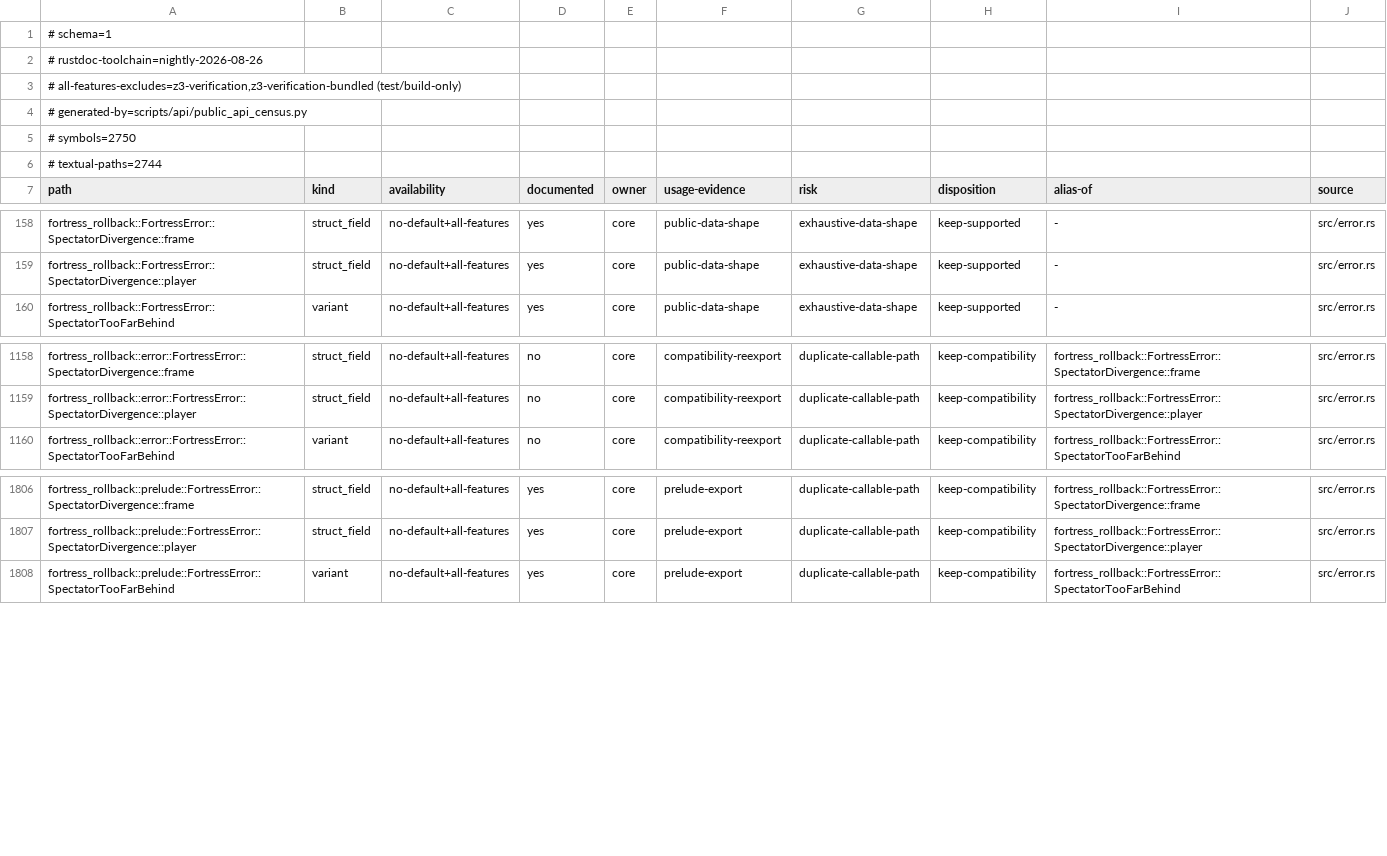
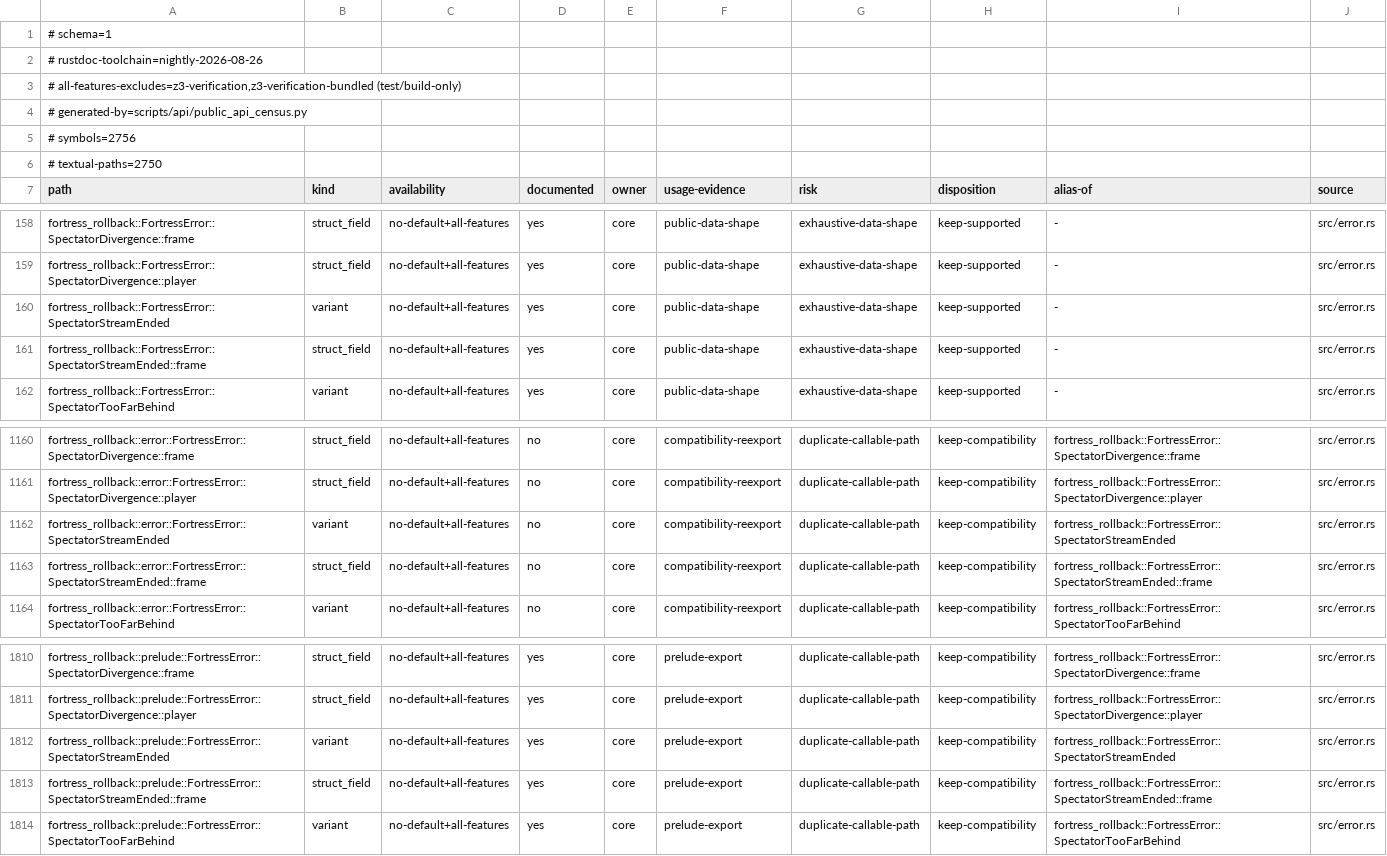
Before and after one commit to wallstop/fortress-rollback, a TSV file: docs/api/public-api-snapshot.tsv, drawn as a sheet; only a part is shown, gaps mark what is left out.

Commit message:
docs: refresh API census and wiki mirrors for SpectatorStreamEnded

```diff
--- a/docs/api/public-api-snapshot.tsv
+++ b/docs/api/public-api-snapshot.tsv
@@ -4,4 +4,4 @@
 # generated-by=scripts/api/public_api_census.py
-# symbols=2750
-# textual-paths=2744
+# symbols=2756
+# textual-paths=2750
 path	kind	availability	documented	owner	usage-evidence	risk	disposition	alias-of	source
@@ -159,2 +159,4 @@ fortress_rollback::FortressError::SpectatorDivergence::frame	struct_field	no-def
 fortress_rollback::FortressError::SpectatorDivergence::player	struct_field	no-default+all-features	yes	core	public-data-shape	exhaustive-data-shape	keep-supported	-	src/error.rs
+fortress_rollback::FortressError::SpectatorStreamEnded	variant	no-default+all-features	yes	core	public-data-shape	exhaustive-data-shape	keep-supported	-	src/error.rs
+fortress_rollback::FortressError::SpectatorStreamEnded::frame	struct_field	no-default+all-features	yes	core	public-data-shape	exhaustive-data-shape	keep-supported	-	src/error.rs
 fortress_rollback::FortressError::SpectatorTooFarBehind	variant	no-default+all-features	yes	core	public-data-shape	exhaustive-data-shape	keep-supported	-	src/error.rs
@@ -1159,2 +1161,4 @@ fortress_rollback::error::FortressError::SpectatorDivergence::frame	struct_field
 fortress_rollback::error::FortressError::SpectatorDivergence::player	struct_field	no-default+all-features	no	core	compatibility-reexport	duplicate-callable-path	keep-compatibility	fortress_rollback::FortressError::SpectatorDivergence::player	src/error.rs
+fortress_rollback::error::FortressError::SpectatorStreamEnded	variant	no-default+all-features	no	core	compatibility-reexport	duplicate-callable-path	keep-compatibility	fortress_rollback::FortressError::SpectatorStreamEnded	src/error.rs
+fortress_rollback::error::FortressError::SpectatorStreamEnded::frame	struct_field	no-default+all-features	no	core	compatibility-reexport	duplicate-callable-path	keep-compatibility	fortress_rollback::FortressError::SpectatorStreamEnded::frame	src/error.rs
 fortress_rollback::error::FortressError::SpectatorTooFarBehind	variant	no-default+all-features	no	core	compatibility-reexport	duplicate-callable-path	keep-compatibility	fortress_rollback::FortressError::SpectatorTooFarBehind	src/error.rs
@@ -1807,2 +1811,4 @@ fortress_rollback::prelude::FortressError::SpectatorDivergence::frame	struct_fie
 fortress_rollback::prelude::FortressError::SpectatorDivergence::player	struct_field	no-default+all-features	yes	core	prelude-export	duplicate-callable-path	keep-compatibility	fortress_rollback::FortressError::SpectatorDivergence::player	src/error.rs
+fortress_rollback::prelude::FortressError::SpectatorStreamEnded	variant	no-default+all-features	yes	core	prelude-export	duplicate-callable-path	keep-compatibility	fortress_rollback::FortressError::SpectatorStreamEnded	src/error.rs
+fortress_rollback::prelude::FortressError::SpectatorStreamEnded::frame	struct_field	no-default+all-features	yes	core	prelude-export	duplicate-callable-path	keep-compatibility	fortress_rollback::FortressError::SpectatorStreamEnded::frame	src/error.rs
 fortress_rollback::prelude::FortressError::SpectatorTooFarBehind	variant	no-default+all-features	yes	core	prelude-export	duplicate-callable-path	keep-compatibility	fortress_rollback::FortressError::SpectatorTooFarBehind	src/error.rs
```
Also changed, not shown: 3 other files.
